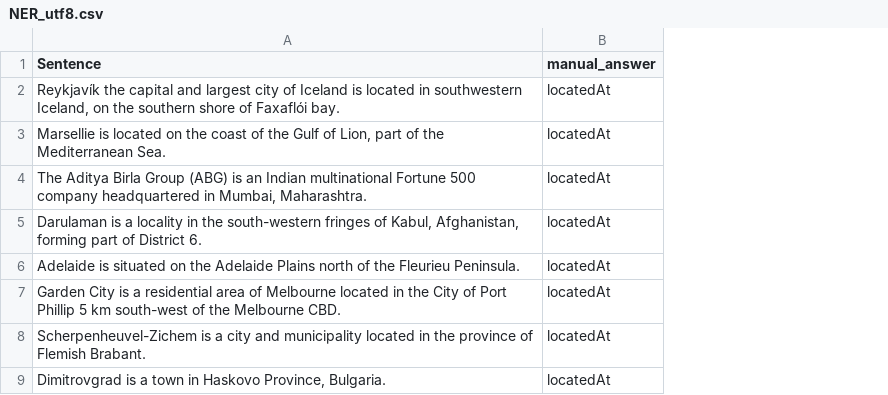
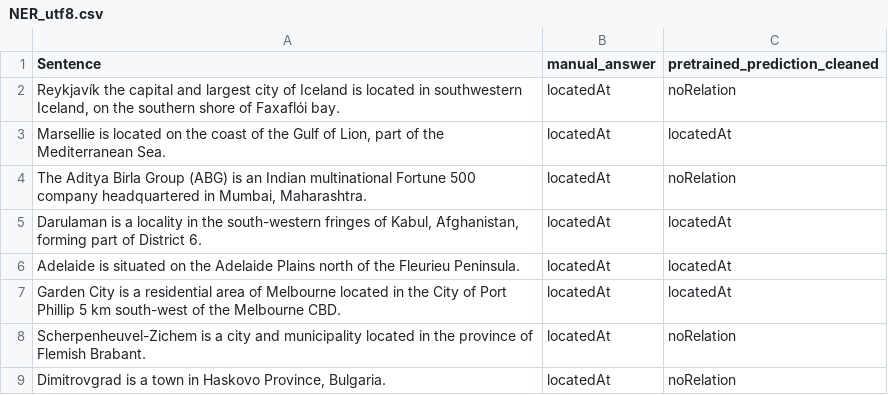
Before and after one commit to smitesh22/Custom-NLU, a CSV file: Pretrained_and_finetune_model_comparision/NER_utf8.csv, drawn as a sheet; only a part is shown; the diff names each change by its address in the sheet, - before the commit and + after, or states it on an @@ line.

```diff
--- a/Pretrained_and_finetune_model_comparision/NER_utf8.csv
+++ b/Pretrained_and_finetune_model_comparision/NER_utf8.csv
+column C (pretrained_prediction_cleaned), rows 2-9: noRelation | locatedAt | noRelation | locatedAt | locatedAt | locatedAt | noRelation | noRelation
```
Also changed, not shown: 12 other files.
